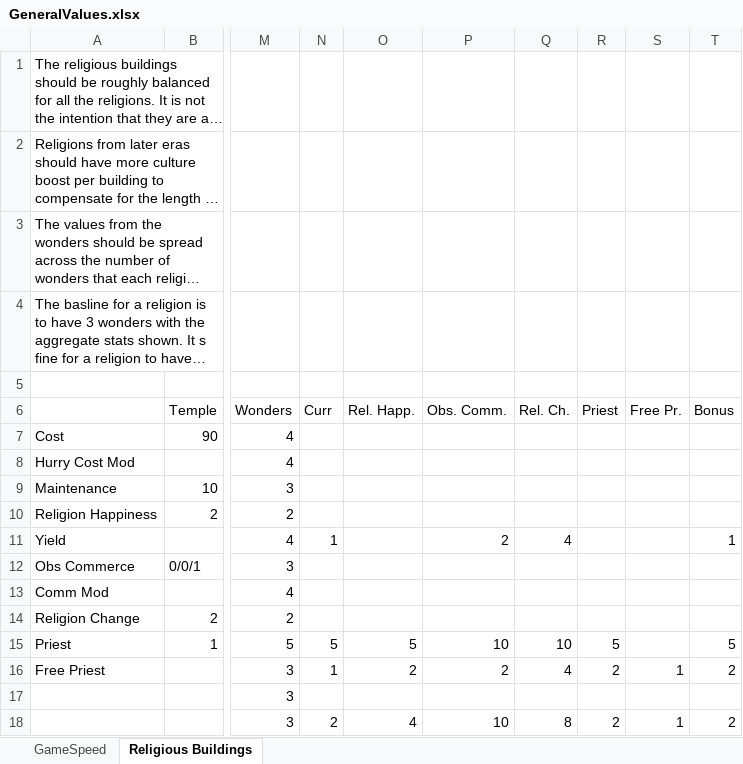
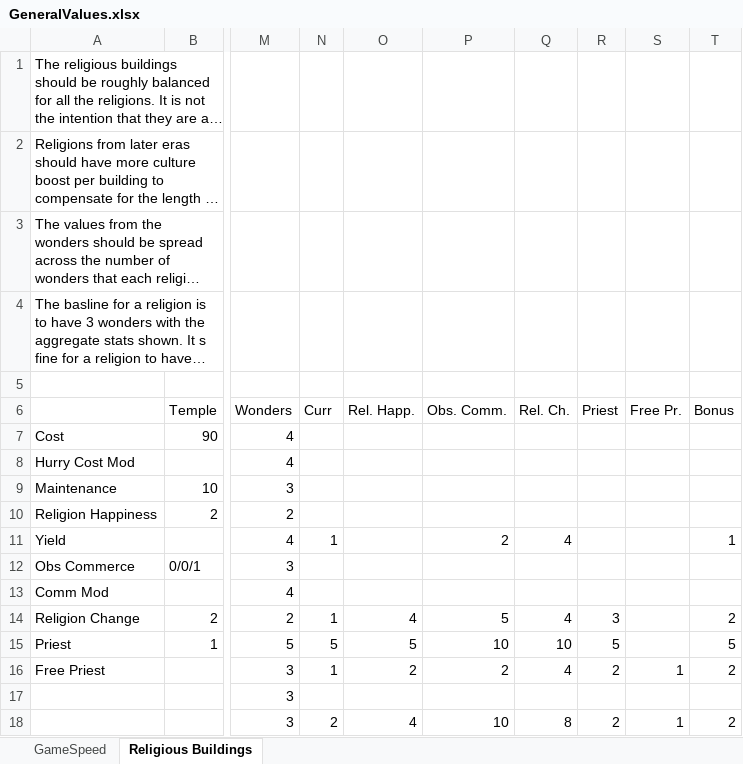
Before and after one commit to ArchidFreezer/Civ4-AB-Mod, an Excel workbook: Support/Docs/GeneralValues.xlsx, sheet Religious Buildings, drawn as a sheet; only a part is shown, gaps mark what is left out; long unchanged cells end in …; values as stored, in another font and other column widths than the file's, no borders; the diff names each change by its address in the sheet, - before the commit and + after, or states it on an @@ line.

```diff
--- a/Support/Docs/GeneralValues.xlsx (sheet Religious Buildings)
+++ b/Support/Docs/GeneralValues.xlsx (sheet Religious Buildings)
-N14 (Curr): (empty)
+N14 (Curr): 1
-O14 (Rel. Happ.): (empty)
+O14 (Rel. Happ.): 4
-P14 (Obs. Comm.): (empty)
+P14 (Obs. Comm.): 5
-Q14 (Rel. Ch.): (empty)
+Q14 (Rel. Ch.): 4
-R14 (Priest): (empty)
+R14 (Priest): 3
-T14 (Bonus): (empty)
+T14 (Bonus): 2
```
Also changed, not shown: Support/Docs/Civ4Archid.xlsx, 7 other files.
